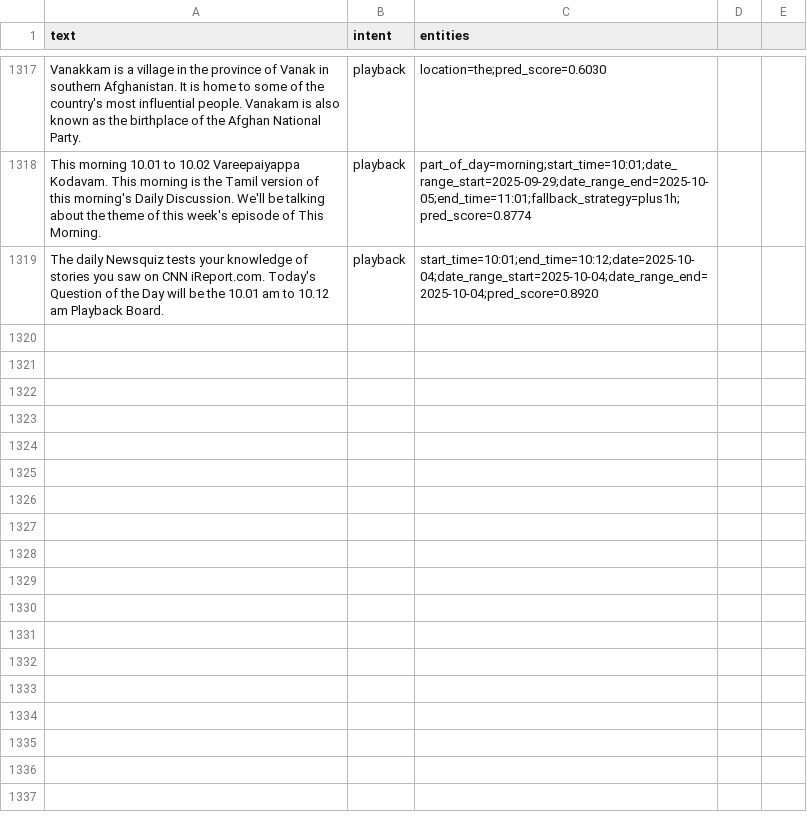
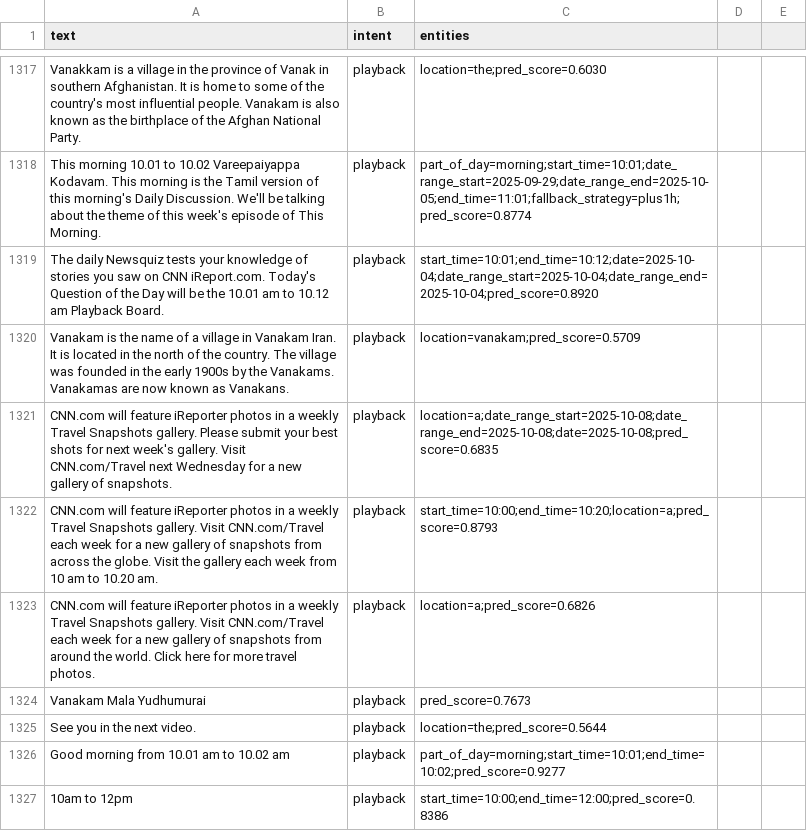
Before and after one commit to mspk5196/SpeechRecognition, a CSV file: Backend/cmd_datas_user.csv, drawn as a sheet; only a part is shown, gaps mark what is left out.

```diff
--- a/Backend/cmd_datas_user.csv
+++ b/Backend/cmd_datas_user.csv
@@ -1319 +1319,9 @@ This morning 10.01 to 10.02 Vareepaiyappa Kodavam. This morning is the Tamil ver
 The daily Newsquiz tests your knowledge of stories you saw on CNN iReport.com. Today's Question of the Day will be the 10.01 am to 10.12 am Playback Board.,playback,start_time=10:01;end_time=10:12;date=2025-10-04;date_range_start=2025-10-04;date_range_end=2025-10-04;pred_score=0.8920
+Vanakam is the name of a village in Vanakam  Iran. It is located in the north of the country. The village was founded in the early 1900s by the Vanakams. Vanakamas are now known as Vanakans.,playback,location=vanakam;pred_score=0.5709
+CNN.com will feature iReporter photos in a weekly Travel Snapshots gallery. Please submit your best shots for next week's gallery. Visit CNN.com/Travel next Wednesday for a new gallery of snapshots.,playback,location=a;date_range_start=2025-10-08;date_range_end=2025-10-08;date=2025-10-08;pred_score=0.6835
+CNN.com will feature iReporter photos in a weekly Travel Snapshots gallery. Visit CNN.com/Travel each week for a new gallery of snapshots from across the globe. Visit the gallery each week from 10 am to 10.20 am.,playback,start_time=10:00;end_time=10:20;location=a;pred_score=0.8793
+CNN.com will feature iReporter photos in a weekly Travel Snapshots gallery. Visit CNN.com/Travel each week for a new gallery of snapshots from around the world. Click here for more travel photos.,playback,location=a;pred_score=0.6826
+Vanakam Mala Yudhumurai,playback,pred_score=0.7673
+See you in the next video.,playback,location=the;pred_score=0.5644
+Good morning from 10.01 am to 10.02 am,playback,part_of_day=morning;start_time=10:01;end_time=10:02;pred_score=0.9277
+10am to 12pm,playback,start_time=10:00;end_time=12:00;pred_score=0.8386
```
Also changed, not shown: 4 other files.
